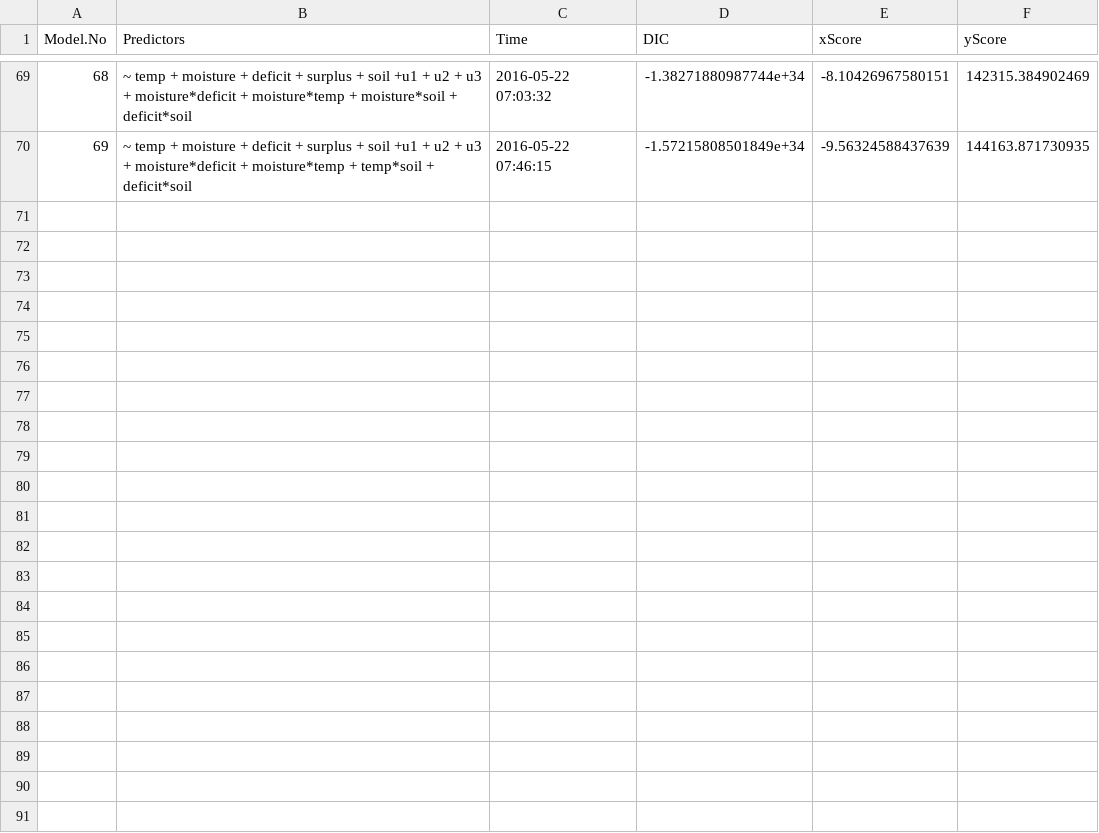
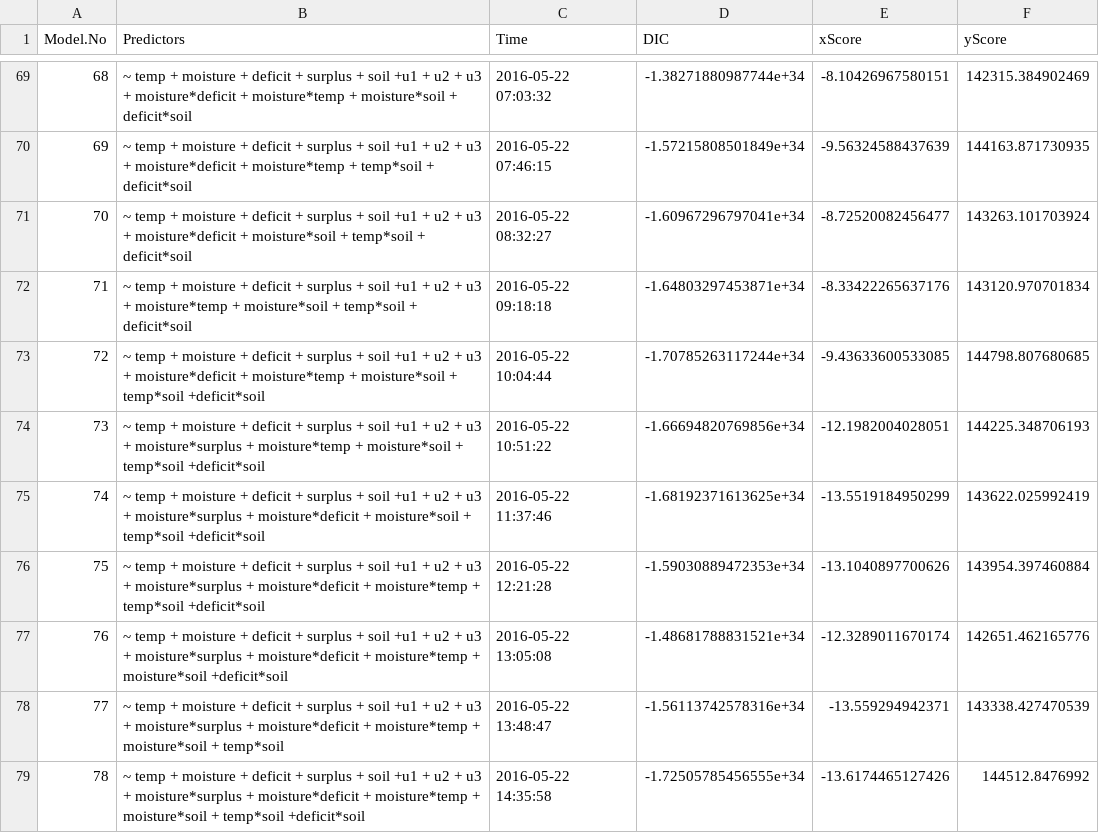
Before and after one commit to EricQLi/traitsModel, a CSV file: modelSelection/modelSelectSumm.csv, drawn as a sheet; only a part is shown, gaps mark what is left out.

Commit message:
78 models in

```diff
--- a/modelSelection/modelSelectSumm.csv
+++ b/modelSelection/modelSelectSumm.csv
@@ -70 +70,10 @@
 69,"~ temp + moisture + deficit + surplus  + soil +u1 + u2 + u3 +	moisture*deficit + moisture*temp + temp*soil + deficit*soil","2016-05-22 07:46:15",-1.57215808501849e+34,-9.56324588437639,144163.871730935
+70,"~ temp + moisture + deficit + surplus  + soil +u1 + u2 + u3 +	moisture*deficit + moisture*soil  + temp*soil + deficit*soil","2016-05-22 08:32:27",-1.60967296797041e+34,-8.72520082456477,143263.101703924
+71,"~ temp + moisture + deficit + surplus  + soil +u1 + u2 + u3 +	moisture*temp + moisture*soil  + temp*soil + deficit*soil","2016-05-22 09:18:18",-1.64803297453871e+34,-8.33422265637176,143120.970701834
+72,"~ temp + moisture + deficit + surplus  + soil +u1 + u2 + u3 +	moisture*deficit + moisture*temp + moisture*soil + temp*soil +deficit*soil","2016-05-22 10:04:44",-1.70785263117244e+34,-9.43633600533085,144798.807680685
+73,"~ temp + moisture + deficit + surplus  + soil +u1 + u2 + u3 +	moisture*surplus + moisture*temp + moisture*soil + temp*soil +deficit*soil","2016-05-22 10:51:22",-1.66694820769856e+34,-12.1982004028051,144225.348706193
+74,"~ temp + moisture + deficit + surplus  + soil +u1 + u2 + u3 +	moisture*surplus + moisture*deficit + moisture*soil + temp*soil +deficit*soil","2016-05-22 11:37:46",-1.68192371613625e+34,-13.5519184950299,143622.025992419
+75,"~ temp + moisture + deficit + surplus  + soil +u1 + u2 + u3 +	moisture*surplus + moisture*deficit + moisture*temp + temp*soil +deficit*soil","2016-05-22 12:21:28",-1.59030889472353e+34,-13.1040897700626,143954.397460884
+76,"~ temp + moisture + deficit + surplus  + soil +u1 + u2 + u3 +	moisture*surplus + moisture*deficit + moisture*temp + moisture*soil +deficit*soil","2016-05-22 13:05:08",-1.48681788831521e+34,-12.3289011670174,142651.462165776
+77,"~ temp + moisture + deficit + surplus  + soil +u1 + u2 + u3 +	moisture*surplus + moisture*deficit + moisture*temp + moisture*soil + temp*soil","2016-05-22 13:48:47",-1.56113742578316e+34,-13.559294942371,143338.427470539
+78,"~ temp + moisture + deficit + surplus  + soil +u1 + u2 + u3 +	moisture*surplus + moisture*deficit + moisture*temp + moisture*soil + temp*soil +deficit*soil","2016-05-22 14:35:58",-1.72505785456555e+34,-13.6174465127426,144512.8476992
```
Also changed, not shown: 2 other files.
